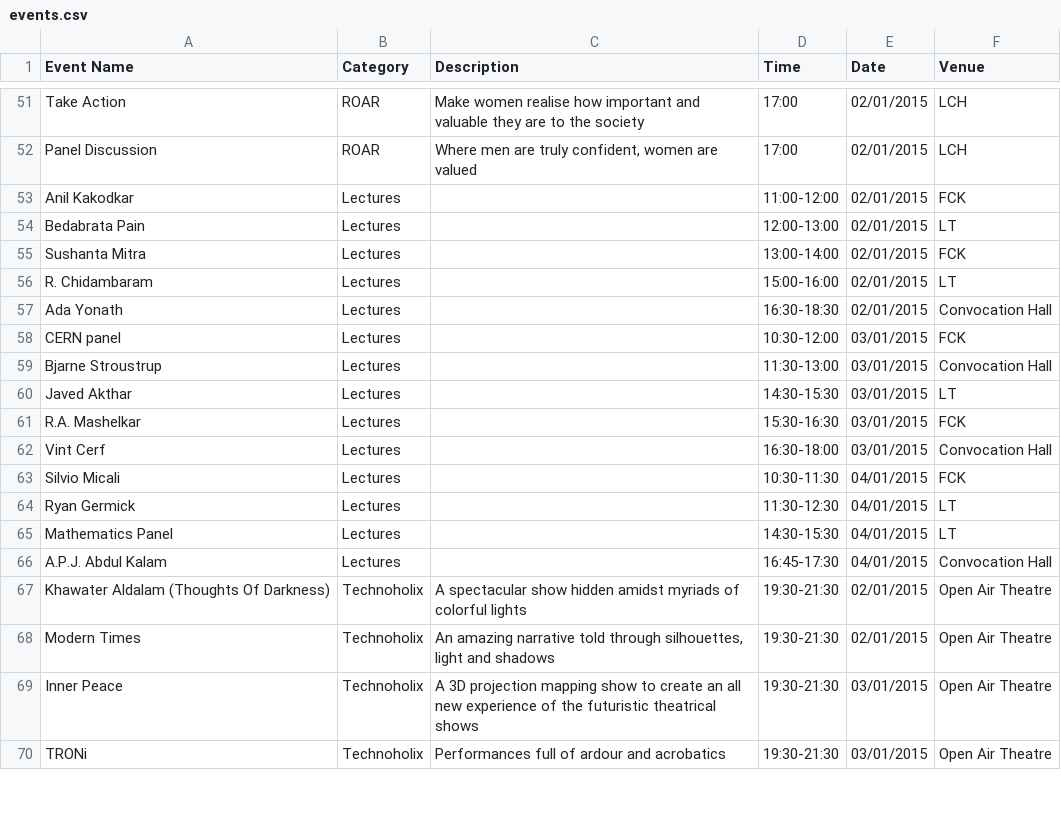
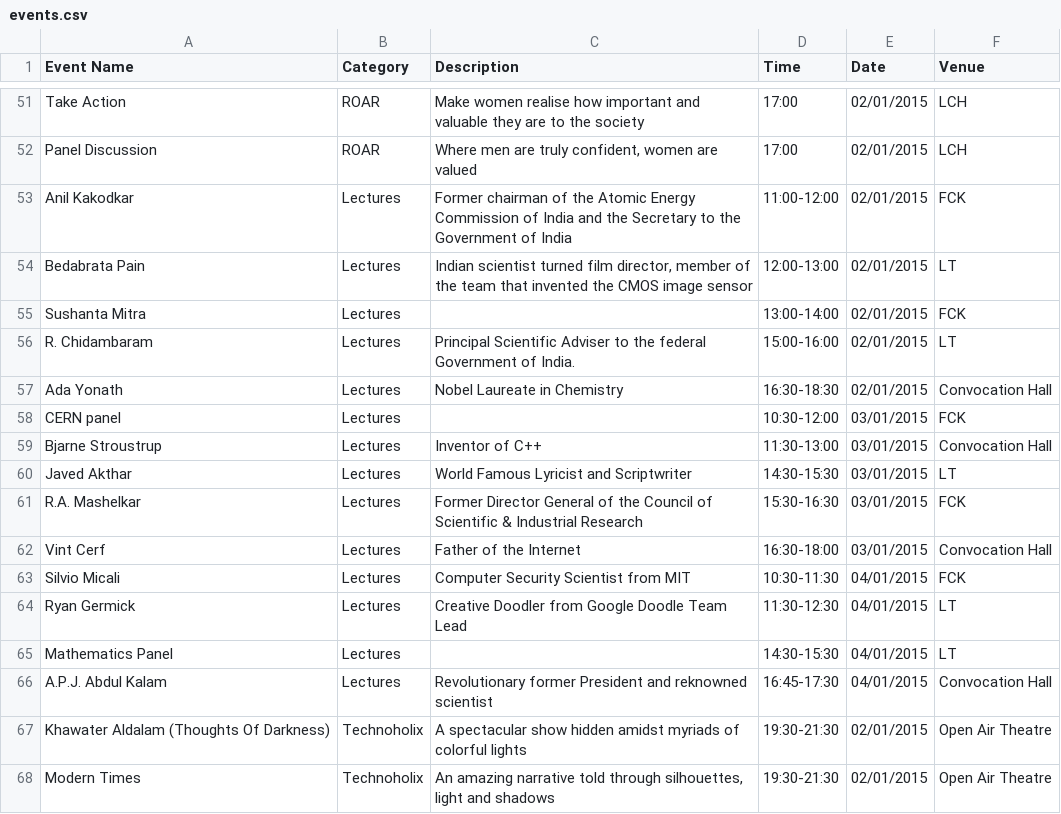
Before and after one commit to meetps/TechFest2k15, a CSV file: app/src/main/assets/events.csv, drawn as a sheet; only a part is shown, gaps mark what is left out; the shorter side is filled out with more unchanged rows.

Commit message:
Add lecture series details

```diff
--- a/app/src/main/assets/events.csv
+++ b/app/src/main/assets/events.csv
@@ -52,16 +52,16 @@ Take Action;ROAR;Make women realise how important and valuable they are to the s
 Panel Discussion;ROAR;Where men are truly confident, women are valued;17:00;02/01/2015;LCH
-Anil Kakodkar;Lectures;;11:00-12:00;02/01/2015;FCK
-Bedabrata Pain;Lectures;;12:00-13:00;02/01/2015;LT
+Anil Kakodkar;Lectures;Former chairman of the Atomic Energy Commission of India and the Secretary to the Government of India;11:00-12:00;02/01/2015;FCK
+Bedabrata Pain;Lectures;Indian scientist turned film director, member of the team that invented the CMOS image sensor;12:00-13:00;02/01/2015;LT
 Sushanta Mitra;Lectures;;13:00-14:00;02/01/2015;FCK
-R. Chidambaram;Lectures;;15:00-16:00;02/01/2015;LT
-Ada Yonath;Lectures;;16:30-18:30;02/01/2015;Convocation Hall
+R. Chidambaram;Lectures;Principal Scientific Adviser to the federal Government of India.;15:00-16:00;02/01/2015;LT
+Ada Yonath;Lectures;Nobel Laureate in Chemistry;16:30-18:30;02/01/2015;Convocation Hall
 CERN panel;Lectures;;10:30-12:00;03/01/2015;FCK
-Bjarne Stroustrup;Lectures;;11:30-13:00;03/01/2015;Convocation Hall
-Javed Akthar;Lectures;;14:30-15:30;03/01/2015;LT
-R.A. Mashelkar;Lectures;;15:30-16:30;03/01/2015;FCK
-Vint Cerf;Lectures;;16:30-18:00;03/01/2015;Convocation Hall
-Silvio Micali;Lectures;;10:30-11:30;04/01/2015;FCK
-Ryan Germick;Lectures;;11:30-12:30;04/01/2015;LT
+Bjarne Stroustrup;Lectures;Inventor of C++;11:30-13:00;03/01/2015;Convocation Hall
+Javed Akthar;Lectures;World Famous Lyricist and Scriptwriter;14:30-15:30;03/01/2015;LT
+R.A. Mashelkar;Lectures;Former Director General of the Council of Scientific & Industrial Research;15:30-16:30;03/01/2015;FCK
+Vint Cerf;Lectures;Father of the Internet;16:30-18:00;03/01/2015;Convocation Hall
+Silvio Micali;Lectures;Computer Security Scientist from MIT;10:30-11:30;04/01/2015;FCK
+Ryan Germick;Lectures;Creative Doodler from Google Doodle Team Lead;11:30-12:30;04/01/2015;LT
 Mathematics Panel;Lectures;;14:30-15:30;04/01/2015;LT
-A.P.J. Abdul Kalam;Lectures;;16:45-17:30;04/01/2015;Convocation Hall
+A.P.J. Abdul Kalam;Lectures;Revolutionary former President and reknowned scientist;16:45-17:30;04/01/2015;Convocation Hall
 Khawater Aldalam (Thoughts Of Darkness);Technoholix;A spectacular show hidden amidst myriads of colorful lights;19:30-21:30;02/01/2015;Open Air Theatre
```
